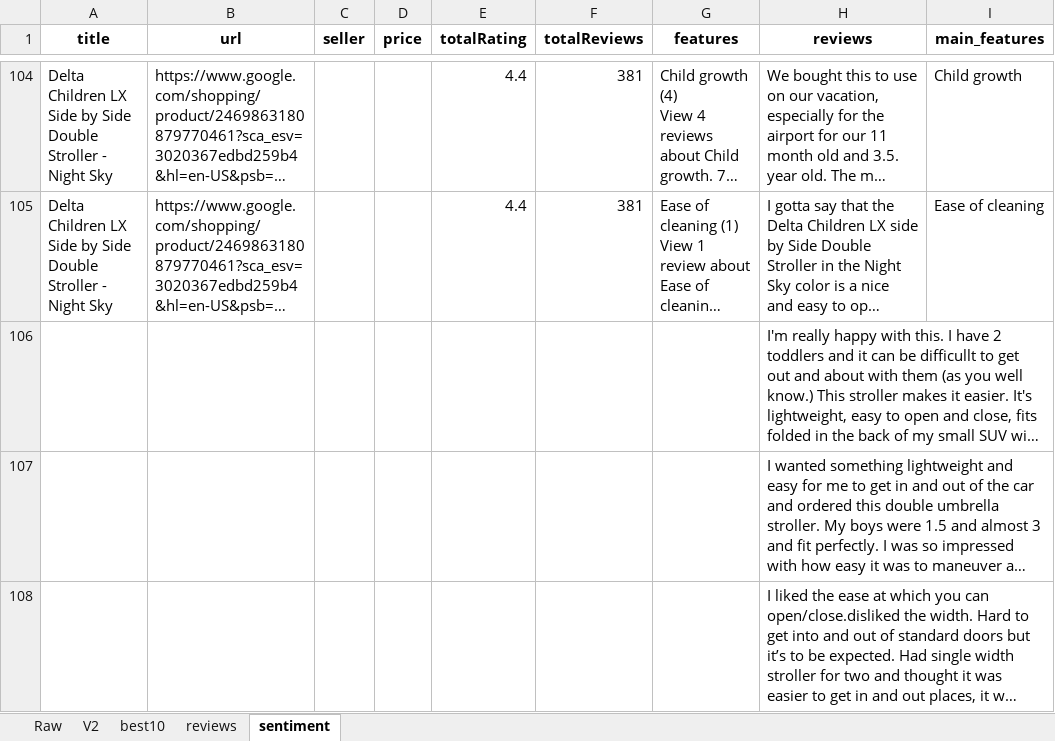
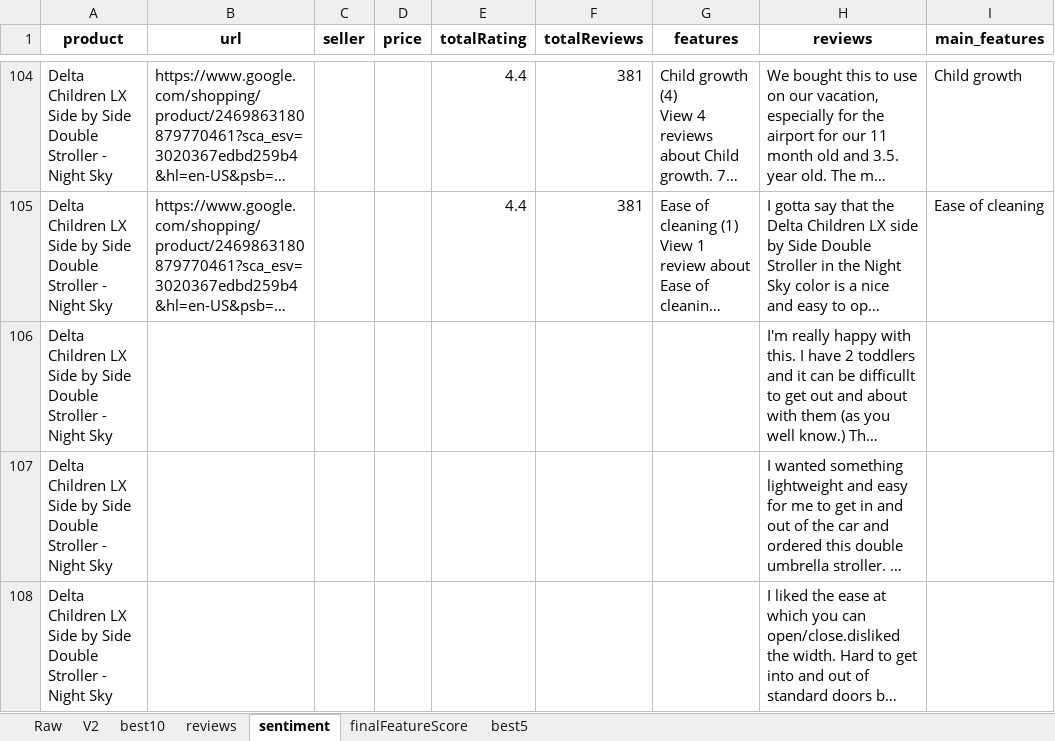
Before and after one commit to deankim1118/Google_Shopping_Scraper, an Excel workbook: results/double_strollers_All.xlsx, sheet sentiment, drawn as a sheet; only a part is shown, gaps mark what is left out; long unchanged cells end in …; values as stored, in another font and other column widths than the file's, no borders; the diff covers the shown part only; the diff names each change by its address in the sheet, - before the commit and + after, or states it on an @@ line.

```diff
--- a/results/double_strollers_All.xlsx (sheet sentiment)
+++ b/results/double_strollers_All.xlsx (sheet sentiment)
+sheet tab: finalFeatureScore
+sheet tab: best5
-A1: title
+A1: product
-A106:A108 (product): (empty)
+A106:A108 (product): Delta Children LX Side by Side Double Stroller - Night Sky
```
Also changed, not shown: 45 edited cells elsewhere in this sheet, results/baby_double_strollers_All.xlsx, 4 other files.
